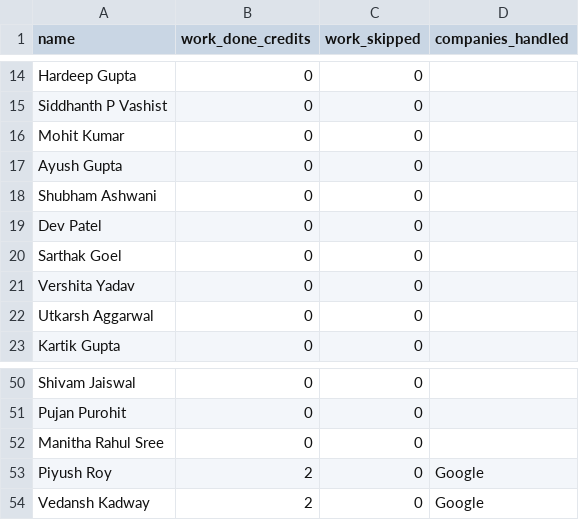
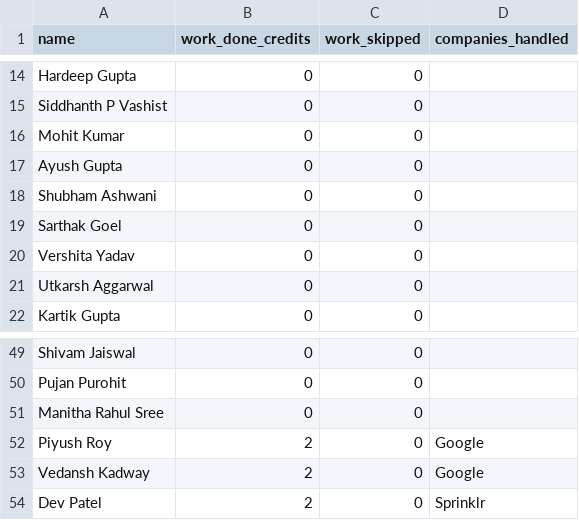
Before and after one commit to dev484p/CnP_Work, a CSV file: CnP_Volunteers.csv, drawn as a sheet; only a part is shown, gaps mark what is left out; removed rows and columns are numbered as before the commit, all else as after; the diff names each change by its address in the sheet, - before the commit and + after, or states it on an @@ line.

Commit message:
Update volunteer data

```diff
--- a/CnP_Volunteers.csv
+++ b/CnP_Volunteers.csv
-row 19: Dev Patel | 0 | 0
+row 54: Dev Patel | 2 | 0 | Sprinklr
```
